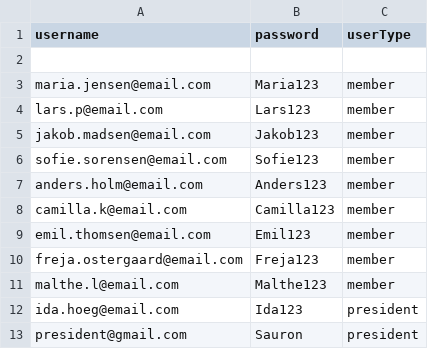
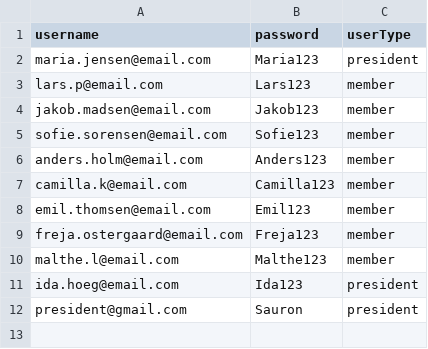
Before and after one commit to MartinWagnerThomsen/Gruppe-4--Datamatiker, a CSV file: Investeringsklubben/src/Files/loginCredentials.csv, drawn as a sheet.

```diff
--- a/Investeringsklubben/src/Files/loginCredentials.csv
+++ b/Investeringsklubben/src/Files/loginCredentials.csv
@@ -1,4 +1,3 @@
 username;password;userType
-
-maria.jensen@email.com;Maria123;member
+maria.jensen@email.com;Maria123;president
 lars.p@email.com;Lars123;member
```
Also changed, not shown: Investeringsklubben/src/Files/users.csv, out/production/Gruppe-4--Datamatiker/Files/users.csv, 17 other files.
